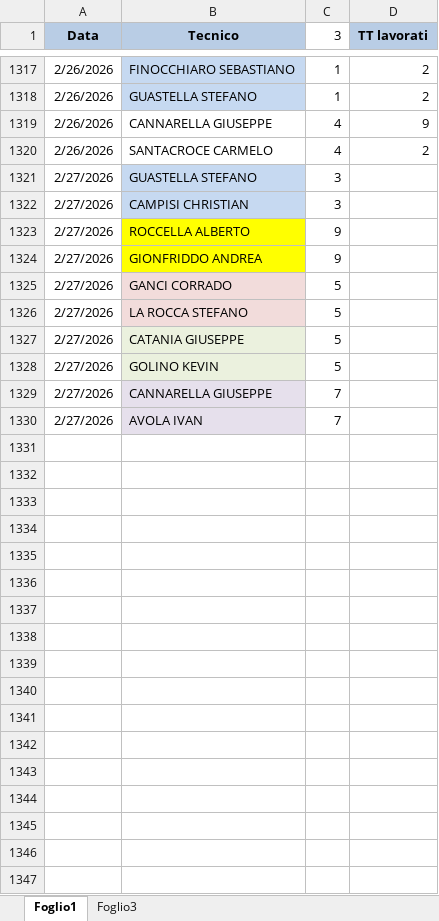
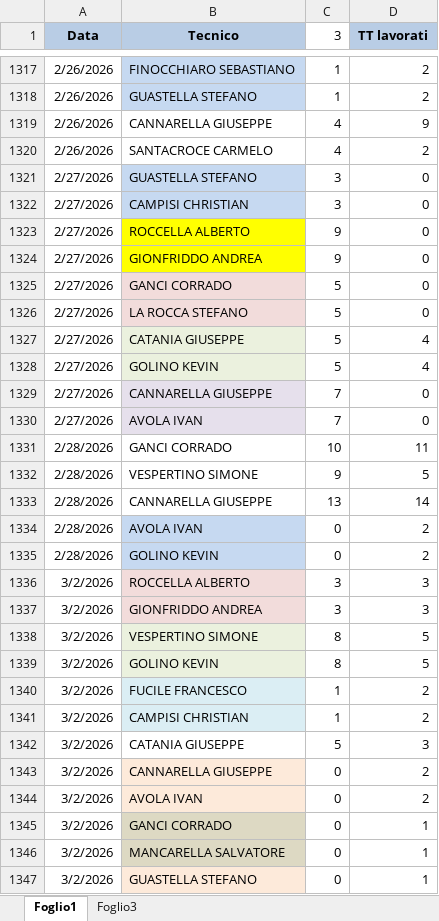
Before and after one commit to lbianco11197/Avanzamento-Impulsiva-v2, an Excel workbook: giacenza.xlsx, sheet Foglio1, drawn as a sheet; only a part is shown, gaps mark what is left out; values as stored, in another font and other column widths than the file's, no borders; the diff covers the shown part only; the diff names each change by its address in the sheet, - before the commit and + after, or states it on an @@ line.

Commit message:
Aggiornato giacenza.xlsx da lbianco via Streamlit

```diff
--- a/giacenza.xlsx (sheet Foglio1)
+++ b/giacenza.xlsx (sheet Foglio1)
-D1321:D1326 (TT lavorati): (empty)
+D1321:D1326 (TT lavorati): 0
-D1327:D1328 (TT lavorati): (empty)
+D1327:D1328 (TT lavorati): 4
-D1329:D1330 (TT lavorati): (empty)
+D1329:D1330 (TT lavorati): 0
+row 1331: 2/28/2026 | GANCI CORRADO | 10 | 11
+row 1332: 2/28/2026 | VESPERTINO SIMONE | 9 | 5
+row 1333: 2/28/2026 | CANNARELLA GIUSEPPE | 13 | 14
+row 1334: 2/28/2026 | AVOLA IVAN | 0 | 2
+row 1335: 2/28/2026 | GOLINO KEVIN | 0 | 2
+row 1336: 3/2/2026 | ROCCELLA ALBERTO | 3 | 3
+row 1337: 3/2/2026 | GIONFRIDDO ANDREA | 3 | 3
+row 1338: 3/2/2026 | VESPERTINO SIMONE | 8 | 5
+row 1339: 3/2/2026 | GOLINO KEVIN | 8 | 5
+row 1340: 3/2/2026 | FUCILE FRANCESCO | 1 | 2
+row 1341: 3/2/2026 | CAMPISI CHRISTIAN | 1 | 2
+row 1342: 3/2/2026 | CATANIA GIUSEPPE | 5 | 3
+row 1343: 3/2/2026 | CANNARELLA GIUSEPPE | 0 | 2
+row 1344: 3/2/2026 | AVOLA IVAN | 0 | 2
+row 1345: 3/2/2026 | GANCI CORRADO | 0 | 1
+row 1346: 3/2/2026 | MANCARELLA SALVATORE | 0 | 1
+row 1347: 3/2/2026 | GUASTELLA STEFANO | 0 | 1
```
Also changed, not shown: 10 added rows elsewhere in this sheet.
